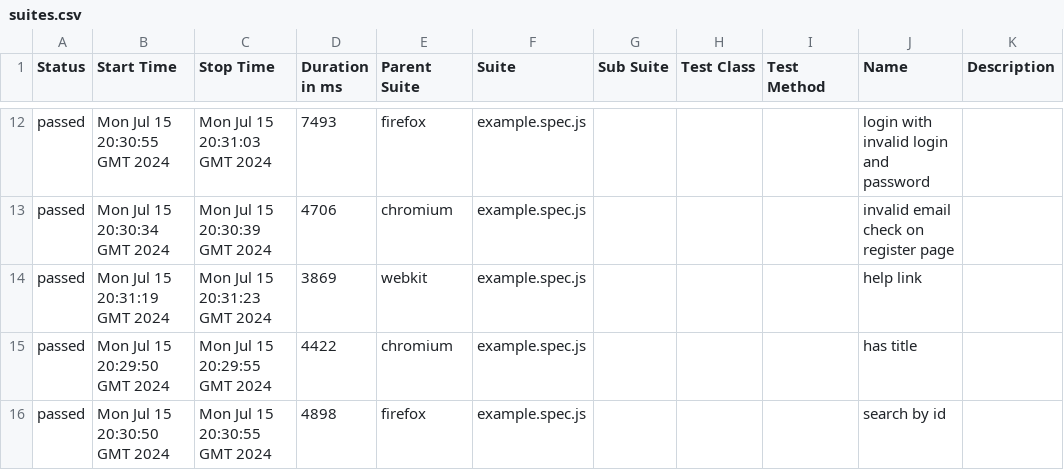
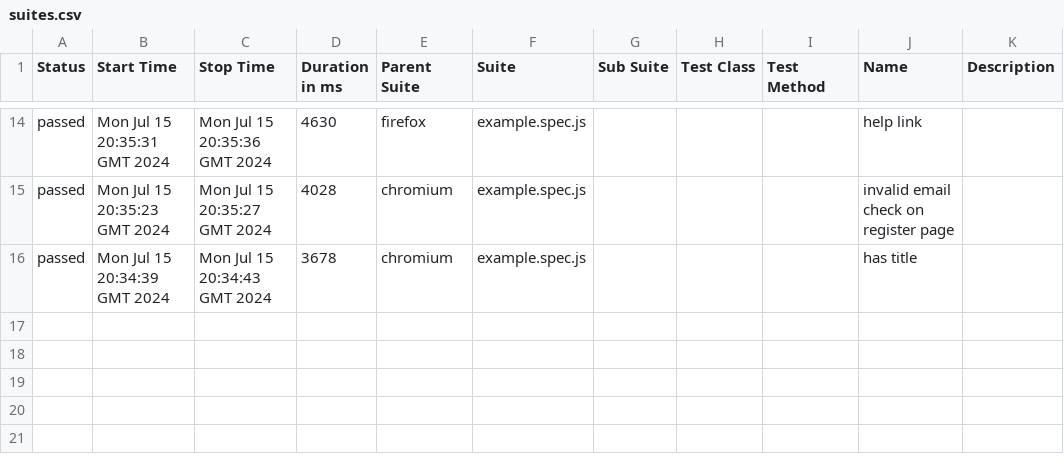
Before and after one commit to Anastas11aZakharova/PlaywrightTestTask, a CSV file: 22/data/suites.csv, drawn as a sheet; only a part is shown, gaps mark what is left out; the diff covers the shown part only.

```diff
--- a/22/data/suites.csv
+++ b/22/data/suites.csv
@@ -12,5 +14,3 @@
-"passed","Mon Jul 15 20:30:55 GMT 2024","Mon Jul 15 20:31:03 GMT 2024","7493","firefox","example.spec.js","","","","login with invalid login and password",""
-"passed","Mon Jul 15 20:30:34 GMT 2024","Mon Jul 15 20:30:39 GMT 2024","4706","chromium","example.spec.js","","","","invalid email check on register page",""
-"passed","Mon Jul 15 20:31:19 GMT 2024","Mon Jul 15 20:31:23 GMT 2024","3869","webkit","example.spec.js","","","","help link",""
-"passed","Mon Jul 15 20:29:50 GMT 2024","Mon Jul 15 20:29:55 GMT 2024","4422","chromium","example.spec.js","","","","has title",""
-"passed","Mon Jul 15 20:30:50 GMT 2024","Mon Jul 15 20:30:55 GMT 2024","4898","firefox","example.spec.js","","","","search by id",""
+"passed","Mon Jul 15 20:35:31 GMT 2024","Mon Jul 15 20:35:36 GMT 2024","4630","firefox","example.spec.js","","","","help link",""
+"passed","Mon Jul 15 20:35:23 GMT 2024","Mon Jul 15 20:35:27 GMT 2024","4028","chromium","example.spec.js","","","","invalid email check on register page",""
+"passed","Mon Jul 15 20:34:39 GMT 2024","Mon Jul 15 20:34:43 GMT 2024","3678","chromium","example.spec.js","","","","has title",""
```
Also changed, not shown: 6 added rows, 4 removed rows and 21 edited cells elsewhere in this file, 54 other files.
